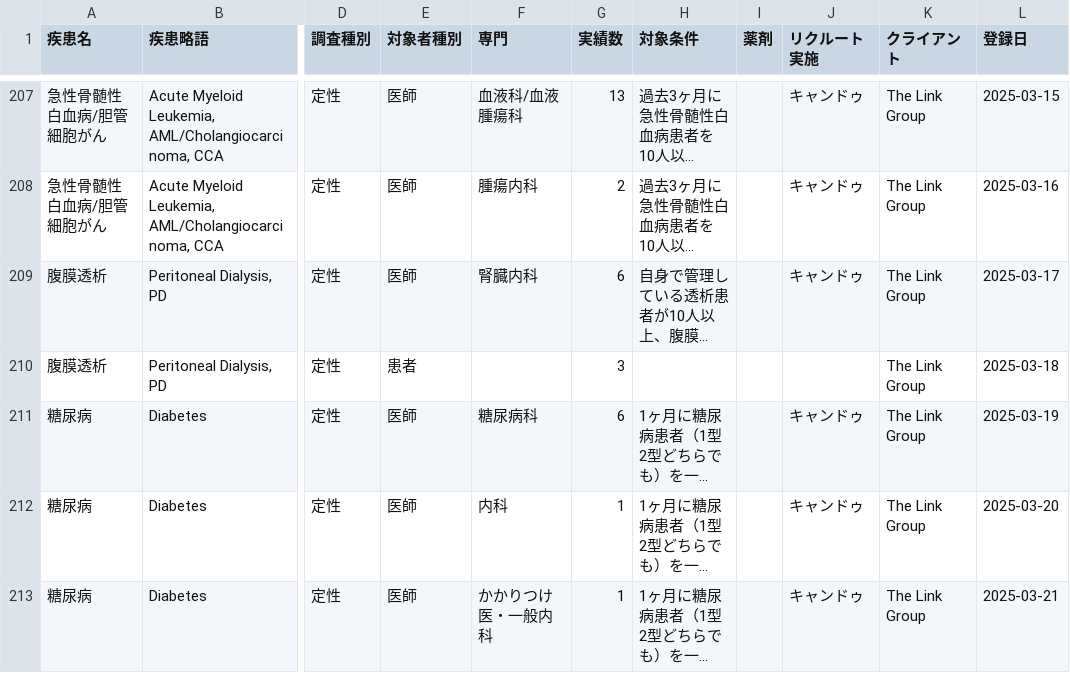
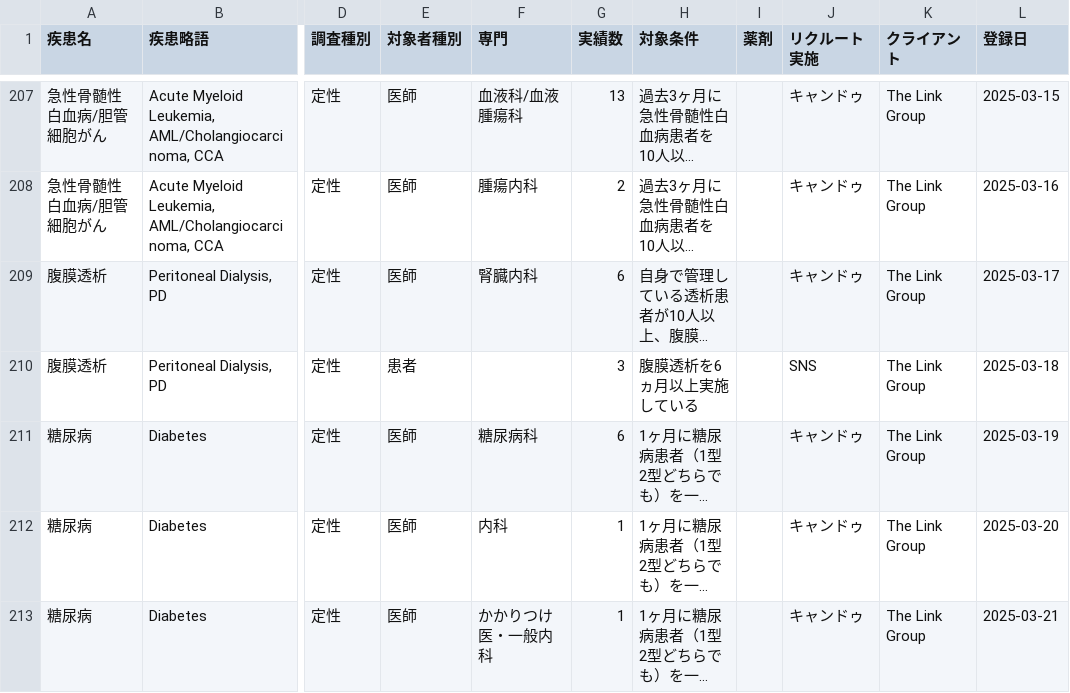
Before and after one commit to Yoshi-Seed/global, a CSV file: project-tracker/seed_planning_data.csv, drawn as a sheet; only a part is shown, gaps mark what is left out; long unchanged cells end in …; the diff names each change by its address in the sheet, - before the commit and + after, or states it on an @@ line.

Commit message:
Modify Peritoneal Dialysis entry details
Updated the details for Peritoneal Dialysis entries, specifying management duration and changing the healthcare provider.

```diff
--- a/project-tracker/seed_planning_data.csv
+++ b/project-tracker/seed_planning_data.csv
-H210 (対象条件): (empty)
+H210 (対象条件): 腹膜透析を6ヵ月以上実施している
-J210 (リクルート実施): (empty)
+J210 (リクルート実施): SNS
```
